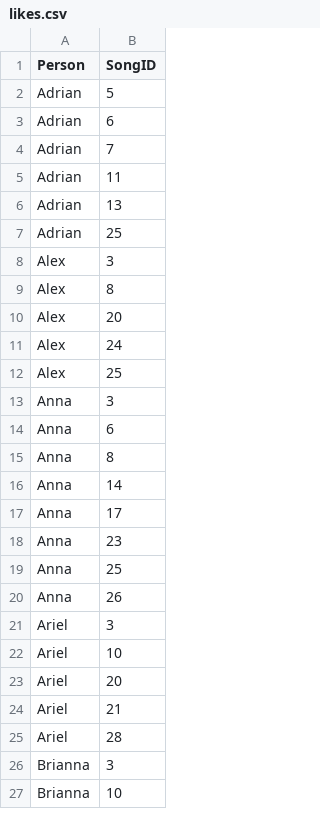
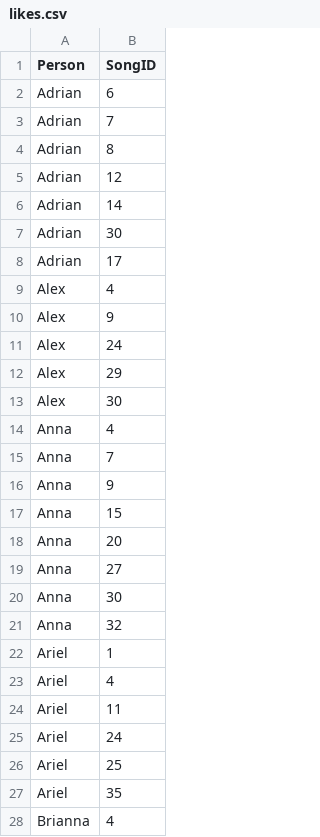
Before and after one commit to msmart14/CSE190-HW3, a CSV file: likes.csv, drawn as a sheet; only a part is shown; the diff covers the shown part only.

```diff
--- a/likes.csv
+++ b/likes.csv
@@ -1,27 +1,28 @@
 Person,SongID
-Adrian,5
 Adrian,6
 Adrian,7
-Adrian,11
-Adrian,13
-Adrian,25
-Alex,3
-Alex,8
-Alex,20
+Adrian,8
+Adrian,12
+Adrian,14
+Adrian,30
+Adrian,17
+Alex,4
+Alex,9
 Alex,24
-Alex,25
-Anna,3
-Anna,6
-Anna,8
-Anna,14
-Anna,17
-Anna,23
-Anna,25
-Anna,26
-Ariel,3
-Ariel,10
-Ariel,20
-Ariel,21
-Ariel,28
-Brianna,3
-Brianna,10
+Alex,29
+Alex,30
+Anna,4
+Anna,7
+Anna,9
+Anna,15
+Anna,20
+Anna,27
+Anna,30
+Anna,32
+Ariel,1
+Ariel,4
+Ariel,11
+Ariel,24
+Ariel,25
+Ariel,35
+Brianna,4
```
Also changed, not shown: 21 added rows, 7 removed rows and 41 edited cells elsewhere in this file, songs.csv.
